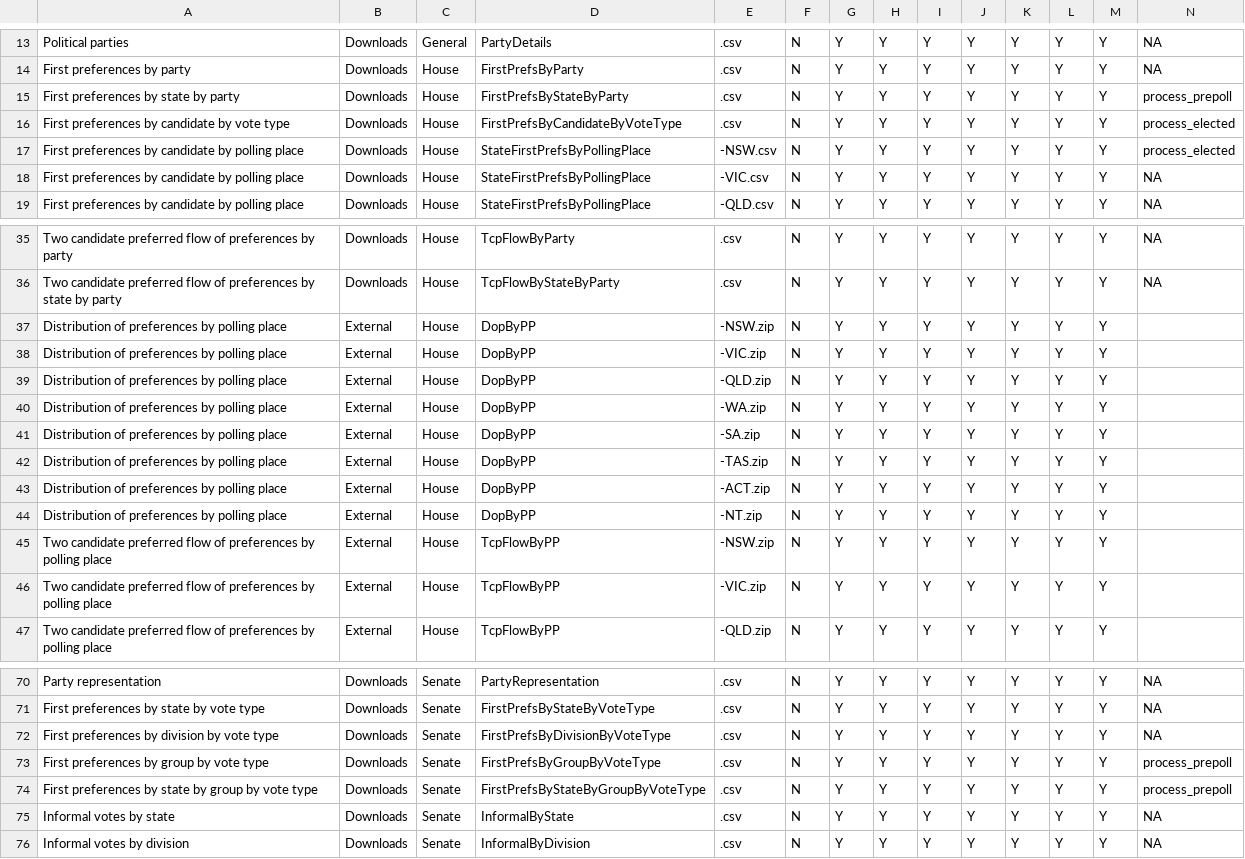
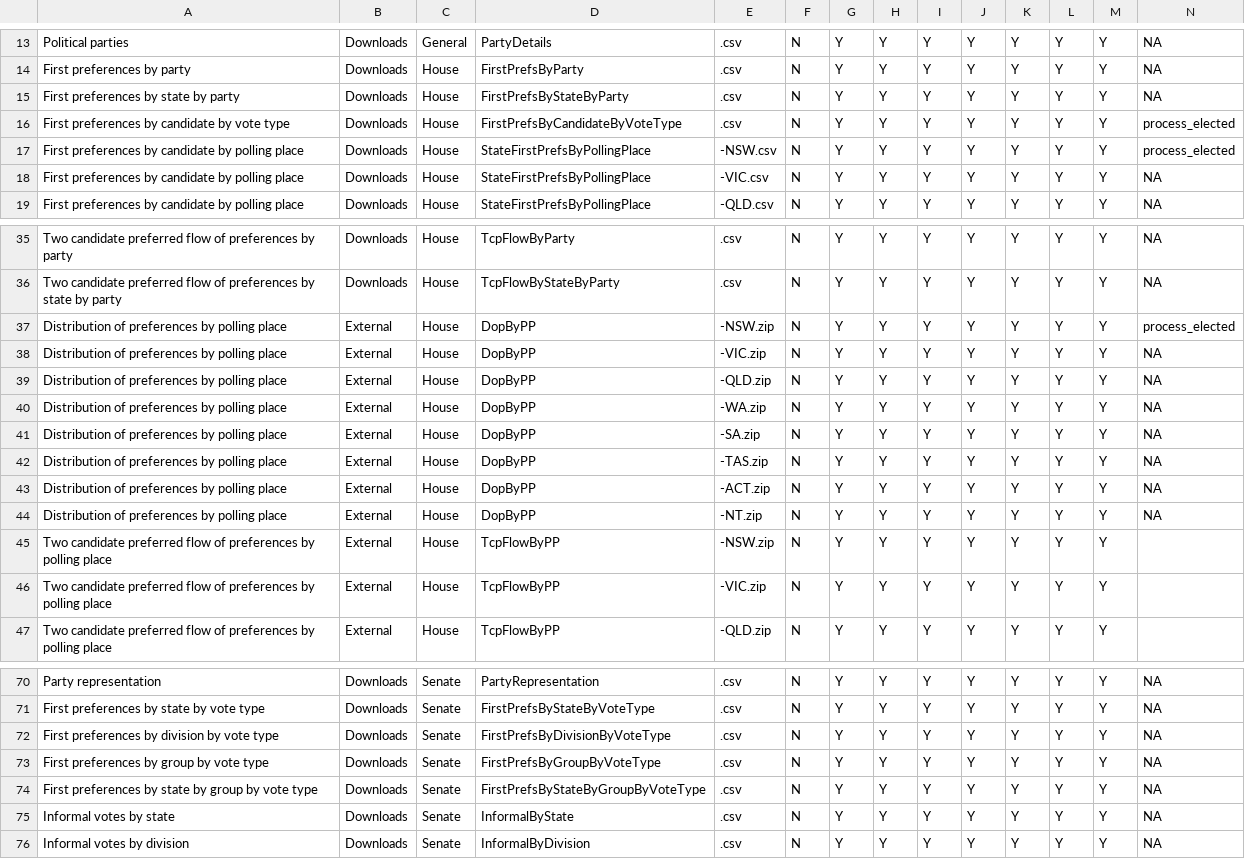
Before and after one commit to sarahcgallLtd/scgElectionsAU, a CSV file: data-raw/aec-elections-index.csv, drawn as a sheet; only a part is shown, gaps mark what is left out.

```diff
--- a/data-raw/aec-elections-index.csv
+++ b/data-raw/aec-elections-index.csv
@@ -14,3 +14,3 @@ Political parties,Downloads,General,PartyDetails,.csv,N,Y,Y,Y,Y,Y,Y,Y,NA
 First preferences by party,Downloads,House,FirstPrefsByParty,.csv,N,Y,Y,Y,Y,Y,Y,Y,NA
-First preferences by state by party,Downloads,House,FirstPrefsByStateByParty,.csv,N,Y,Y,Y,Y,Y,Y,Y,process_prepoll
+First preferences by state by party,Downloads,House,FirstPrefsByStateByParty,.csv,N,Y,Y,Y,Y,Y,Y,Y,NA
 First preferences by candidate by vote type,Downloads,House,FirstPrefsByCandidateByVoteType,.csv,N,Y,Y,Y,Y,Y,Y,Y,process_elected
@@ -36,10 +36,10 @@ Two candidate preferred flow of preferences by party,Downloads,House,TcpFlowByPa
 Two candidate preferred flow of preferences by state by party,Downloads,House,TcpFlowByStateByParty,.csv,N,Y,Y,Y,Y,Y,Y,Y,NA
-Distribution of preferences by polling place,External,House,DopByPP,-NSW.zip,N,Y,Y,Y,Y,Y,Y,Y,
-Distribution of preferences by polling place,External,House,DopByPP,-VIC.zip,N,Y,Y,Y,Y,Y,Y,Y,
-Distribution of preferences by polling place,External,House,DopByPP,-QLD.zip,N,Y,Y,Y,Y,Y,Y,Y,
-Distribution of preferences by polling place,External,House,DopByPP,-WA.zip,N,Y,Y,Y,Y,Y,Y,Y,
-Distribution of preferences by polling place,External,House,DopByPP,-SA.zip,N,Y,Y,Y,Y,Y,Y,Y,
-Distribution of preferences by polling place,External,House,DopByPP,-TAS.zip,N,Y,Y,Y,Y,Y,Y,Y,
-Distribution of preferences by polling place,External,House,DopByPP,-ACT.zip,N,Y,Y,Y,Y,Y,Y,Y,
-Distribution of preferences by polling place,External,House,DopByPP,-NT.zip,N,Y,Y,Y,Y,Y,Y,Y,
+Distribution of preferences by polling place,External,House,DopByPP,-NSW.zip,N,Y,Y,Y,Y,Y,Y,Y,process_elected
+Distribution of preferences by polling place,External,House,DopByPP,-VIC.zip,N,Y,Y,Y,Y,Y,Y,Y,NA
+Distribution of preferences by polling place,External,House,DopByPP,-QLD.zip,N,Y,Y,Y,Y,Y,Y,Y,NA
+Distribution of preferences by polling place,External,House,DopByPP,-WA.zip,N,Y,Y,Y,Y,Y,Y,Y,NA
+Distribution of preferences by polling place,External,House,DopByPP,-SA.zip,N,Y,Y,Y,Y,Y,Y,Y,NA
+Distribution of preferences by polling place,External,House,DopByPP,-TAS.zip,N,Y,Y,Y,Y,Y,Y,Y,NA
+Distribution of preferences by polling place,External,House,DopByPP,-ACT.zip,N,Y,Y,Y,Y,Y,Y,Y,NA
+Distribution of preferences by polling place,External,House,DopByPP,-NT.zip,N,Y,Y,Y,Y,Y,Y,Y,NA
 Two candidate preferred flow of preferences by polling place,External,House,TcpFlowByPP,-NSW.zip,N,Y,Y,Y,Y,Y,Y,Y,
@@ -72,4 +72,4 @@ First preferences by state by vote type,Downloads,Senate,FirstPrefsByStateByVote
 First preferences by division by vote type,Downloads,Senate,FirstPrefsByDivisionByVoteType,.csv,N,Y,Y,Y,Y,Y,Y,Y,NA
-First preferences by group by vote type,Downloads,Senate,FirstPrefsByGroupByVoteType,.csv,N,Y,Y,Y,Y,Y,Y,Y,process_prepoll
-First preferences by state by group by vote type,Downloads,Senate,FirstPrefsByStateByGroupByVoteType,.csv,N,Y,Y,Y,Y,Y,Y,Y,process_prepoll
+First preferences by group by vote type,Downloads,Senate,FirstPrefsByGroupByVoteType,.csv,N,Y,Y,Y,Y,Y,Y,Y,NA
+First preferences by state by group by vote type,Downloads,Senate,FirstPrefsByStateByGroupByVoteType,.csv,N,Y,Y,Y,Y,Y,Y,Y,NA
 Informal votes by state,Downloads,Senate,InformalByState,.csv,N,Y,Y,Y,Y,Y,Y,Y,NA
```
Also changed, not shown: 29 other files.
